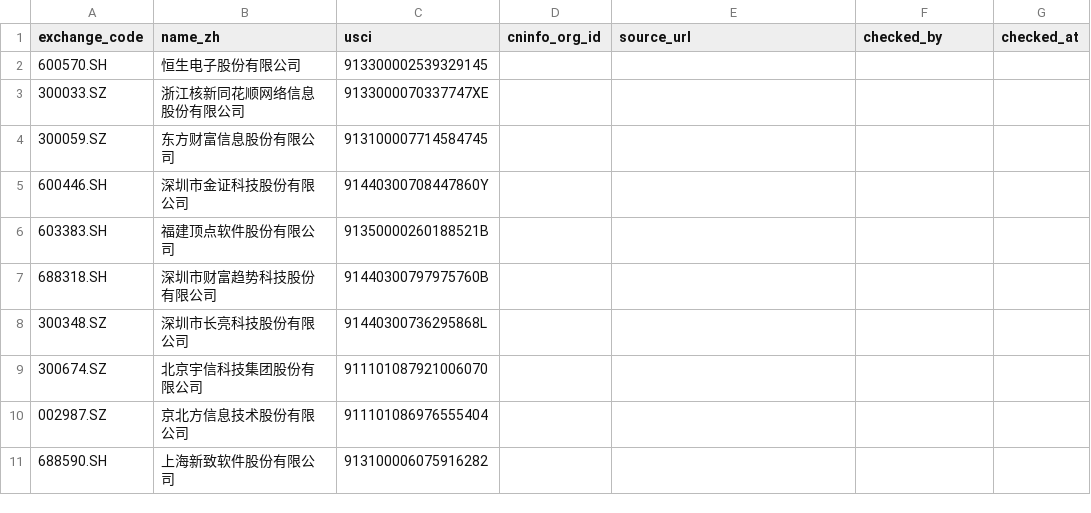
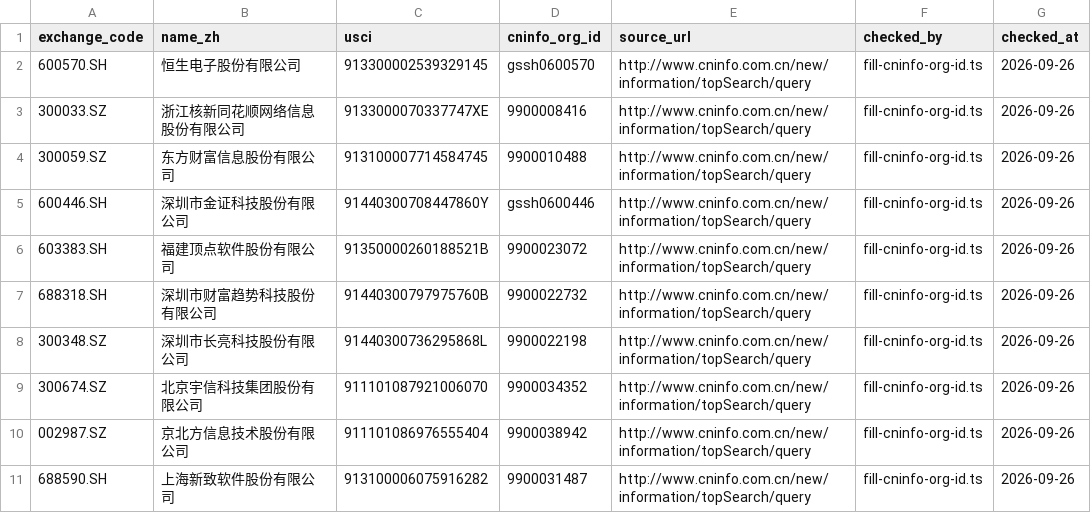
Before and after one commit to osborn-studio/osbornalpha, a CSV file: docs/templates/entity-keys-a-share-manual.csv, drawn as a sheet.

```diff
--- a/docs/templates/entity-keys-a-share-manual.csv
+++ b/docs/templates/entity-keys-a-share-manual.csv
@@ -1,11 +1,11 @@
 exchange_code,name_zh,usci,cninfo_org_id,source_url,checked_by,checked_at
-600570.SH,恒生电子股份有限公司,913300002539329145,,,,
-300033.SZ,浙江核新同花顺网络信息股份有限公司,9133000070337747XE,,,,
-300059.SZ,东方财富信息股份有限公司,913100007714584745,,,,
-600446.SH,深圳市金证科技股份有限公司,91440300708447860Y,,,,
-603383.SH,福建顶点软件股份有限公司,91350000260188521B,,,,
-688318.SH,深圳市财富趋势科技股份有限公司,91440300797975760B,,,,
-300348.SZ,深圳市长亮科技股份有限公司,91440300736295868L,,,,
-300674.SZ,北京宇信科技集团股份有限公司,911101087921006070,,,,
-002987.SZ,京北方信息技术股份有限公司,911101086976555404,,,,
-688590.SH,上海新致软件股份有限公司,913100006075916282,,,,
+600570.SH,恒生电子股份有限公司,913300002539329145,gssh0600570,http://www.cninfo.com.cn/new/information/topSearch/query,fill-cninfo-org-id.ts,2026-09-26
+300033.SZ,浙江核新同花顺网络信息股份有限公司,9133000070337747XE,9900008416,http://www.cninfo.com.cn/new/information/topSearch/query,fill-cninfo-org-id.ts,2026-09-26
+300059.SZ,东方财富信息股份有限公司,913100007714584745,9900010488,http://www.cninfo.com.cn/new/information/topSearch/query,fill-cninfo-org-id.ts,2026-09-26
+600446.SH,深圳市金证科技股份有限公司,91440300708447860Y,gssh0600446,http://www.cninfo.com.cn/new/information/topSearch/query,fill-cninfo-org-id.ts,2026-09-26
+603383.SH,福建顶点软件股份有限公司,91350000260188521B,9900023072,http://www.cninfo.com.cn/new/information/topSearch/query,fill-cninfo-org-id.ts,2026-09-26
+688318.SH,深圳市财富趋势科技股份有限公司,91440300797975760B,9900022732,http://www.cninfo.com.cn/new/information/topSearch/query,fill-cninfo-org-id.ts,2026-09-26
+300348.SZ,深圳市长亮科技股份有限公司,91440300736295868L,9900022198,http://www.cninfo.com.cn/new/information/topSearch/query,fill-cninfo-org-id.ts,2026-09-26
+300674.SZ,北京宇信科技集团股份有限公司,911101087921006070,9900034352,http://www.cninfo.com.cn/new/information/topSearch/query,fill-cninfo-org-id.ts,2026-09-26
+002987.SZ,京北方信息技术股份有限公司,911101086976555404,9900038942,http://www.cninfo.com.cn/new/information/topSearch/query,fill-cninfo-org-id.ts,2026-09-26
+688590.SH,上海新致软件股份有限公司,913100006075916282,9900031487,http://www.cninfo.com.cn/new/information/topSearch/query,fill-cninfo-org-id.ts,2026-09-26
```
Also changed, not shown: 8 other files.
